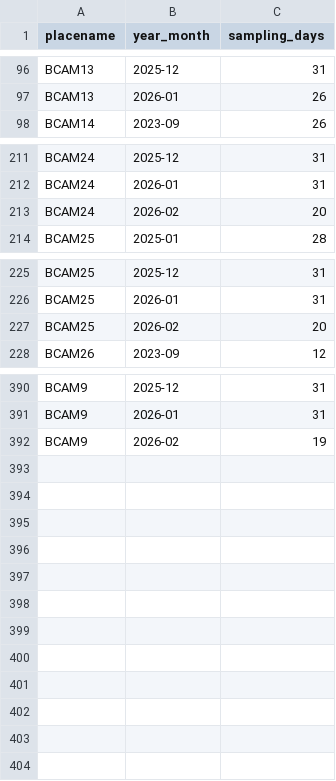
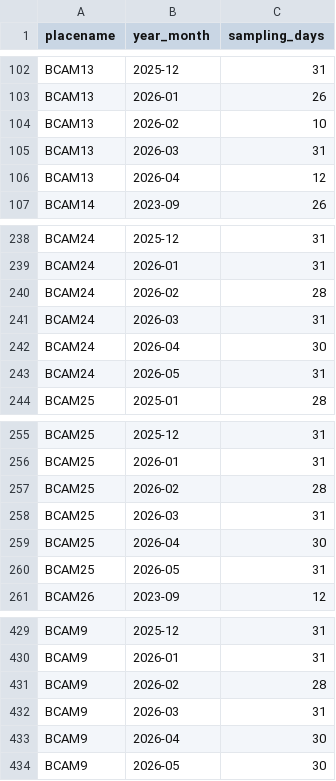
Before and after one commit to fgerraty/PORE_Beach_Cameras, a CSV file: data/processed/monthly_sampling_effort.csv, drawn as a sheet; only a part is shown, gaps mark what is left out; the diff covers the shown part only.

```diff
--- a/data/processed/monthly_sampling_effort.csv
+++ b/data/processed/monthly_sampling_effort.csv
@@ -97,2 +103,5 @@ BCAM13,2025-12,31
 BCAM13,2026-01,26
+BCAM13,2026-02,10
+BCAM13,2026-03,31
+BCAM13,2026-04,12
 BCAM14,2023-09,26
@@ -212,3 +239,6 @@ BCAM24,2025-12,31
 BCAM24,2026-01,31
-BCAM24,2026-02,20
+BCAM24,2026-02,28
+BCAM24,2026-03,31
+BCAM24,2026-04,30
+BCAM24,2026-05,31
 BCAM25,2025-01,28
@@ -226,3 +256,6 @@ BCAM25,2025-12,31
 BCAM25,2026-01,31
-BCAM25,2026-02,20
+BCAM25,2026-02,28
+BCAM25,2026-03,31
+BCAM25,2026-04,30
+BCAM25,2026-05,31
 BCAM26,2023-09,12
@@ -391,2 +430,5 @@ BCAM9,2025-12,31
 BCAM9,2026-01,31
-BCAM9,2026-02,19
+BCAM9,2026-02,28
+BCAM9,2026-03,31
+BCAM9,2026-04,30
+BCAM9,2026-05,30
```
Also changed, not shown: 30 added rows and 17 edited cells elsewhere in this file, data/processed/summarized_detection_count_monthly_wide.csv, data/processed/summarized_detection_rate_monthly_wide.csv, 20 other files.
